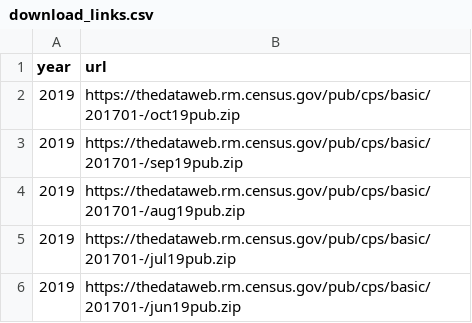
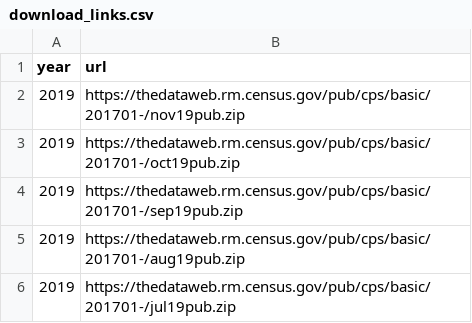
Before and after one commit to mthelm85/CurrentPopulationSurvey.jl, a CSV file: data/download_links.csv, drawn as a sheet; only a part is shown; the shorter side is filled out with more unchanged rows.

Commit message:
added nov19 download link

```diff
--- a/data/download_links.csv
+++ b/data/download_links.csv
@@ -1,2 +1,3 @@
 year,url
+2019,https://thedataweb.rm.census.gov/pub/cps/basic/201701-/nov19pub.zip
 2019,https://thedataweb.rm.census.gov/pub/cps/basic/201701-/oct19pub.zip
```
